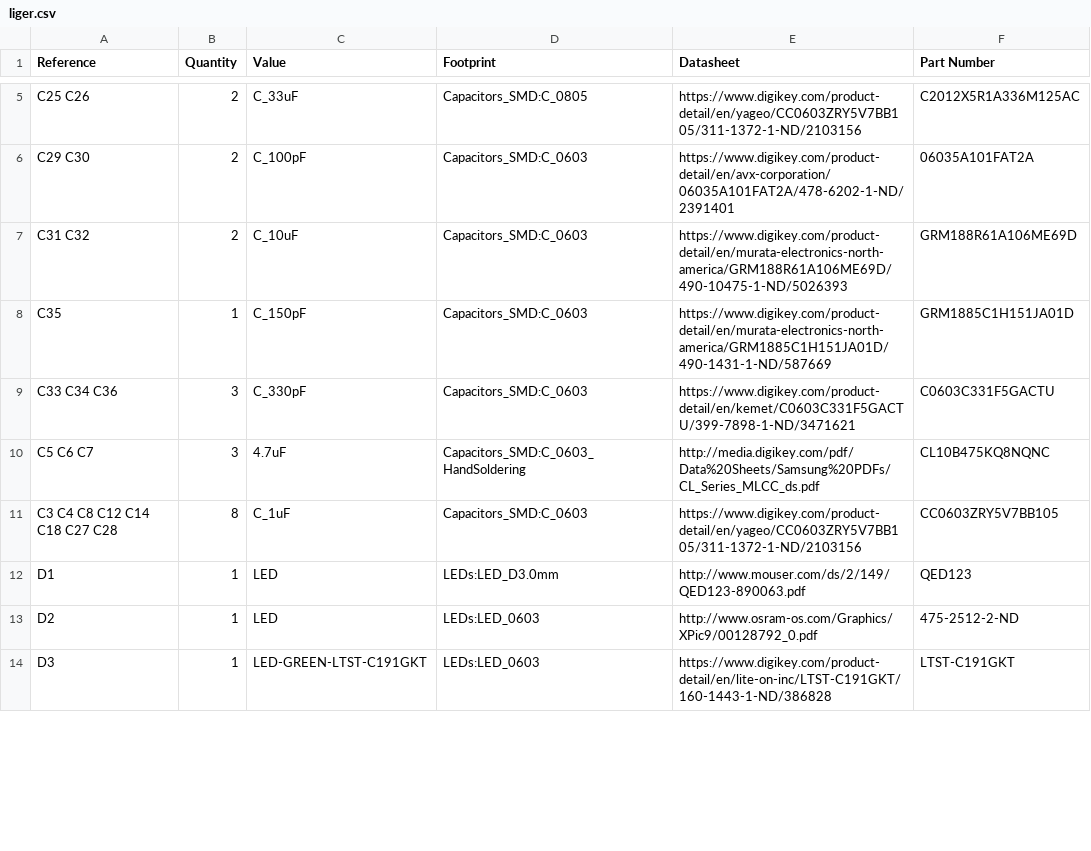
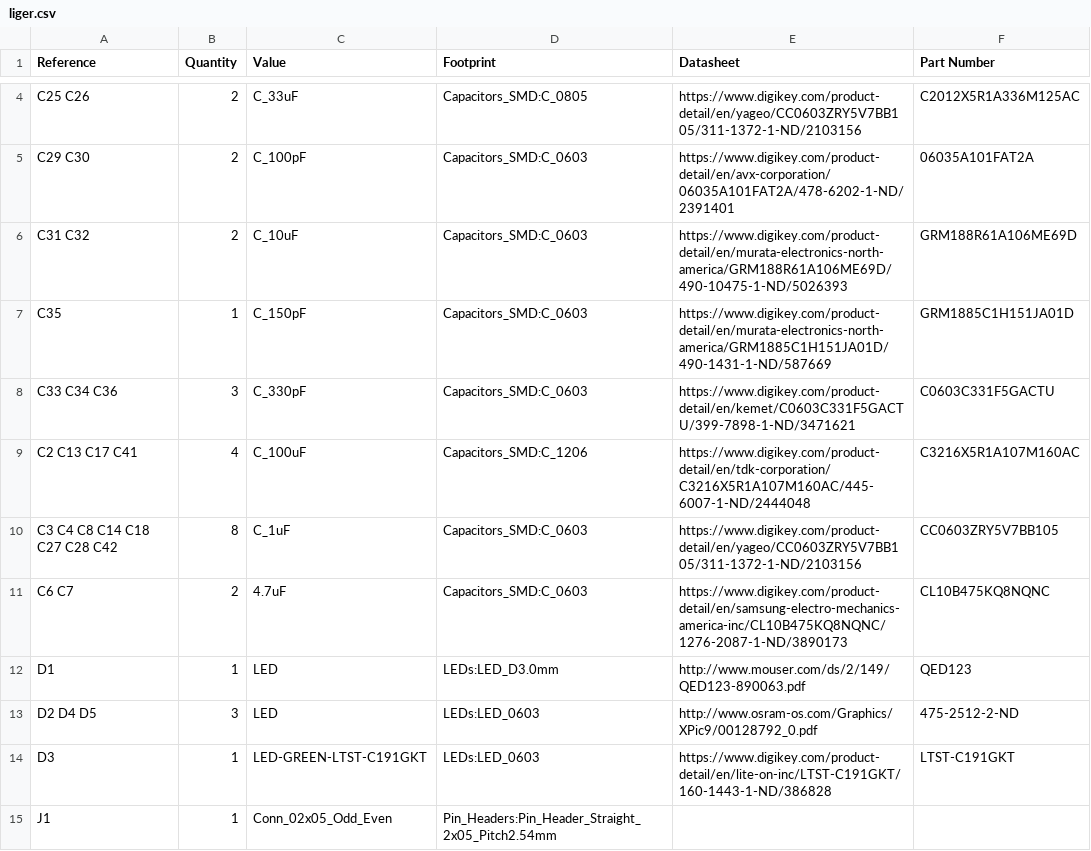
Before and after one commit to physiii/liger, a CSV file: hardware/liger.csv, drawn as a sheet; only a part is shown, gaps mark what is left out; the diff covers the shown part only.

```diff
--- a/hardware/liger.csv
+++ b/hardware/liger.csv
@@ -9,6 +8,8 @@ C35,1,C_150pF,Capacitors_SMD:C_0603,https://www.digikey.com/product-detail/en/mu
 C33 C34 C36,3,C_330pF,Capacitors_SMD:C_0603,https://www.digikey.com/product-detail/en/kemet/C0603C331F5GACTU/399-7898-1-ND/3471621,C0603C331F5GACTU
-C5 C6 C7,3,4.7uF,Capacitors_SMD:C_0603_HandSoldering,http://media.digikey.com/pdf/Data%20Sheets/Samsung%20PDFs/CL_Series_MLCC_ds.pdf,CL10B475KQ8NQNC
-C3 C4 C8 C12 C14 C18 C27 C28,8,C_1uF,Capacitors_SMD:C_0603,https://www.digikey.com/product-detail/en/yageo/CC0603ZRY5V7BB105/311-1372-1-ND/2103156,CC0603ZRY5V7BB105
+C2 C13 C17 C41,4,C_100uF,Capacitors_SMD:C_1206,https://www.digikey.com/product-detail/en/tdk-corporation/C3216X5R1A107M160AC/445-6007-1-ND/2444048,C3216X5R1A107M160AC
+C3 C4 C8 C14 C18 C27 C28 C42,8,C_1uF,Capacitors_SMD:C_0603,https://www.digikey.com/product-detail/en/yageo/CC0603ZRY5V7BB105/311-1372-1-ND/2103156,CC0603ZRY5V7BB105
+C6 C7,2,4.7uF,Capacitors_SMD:C_0603,https://www.digikey.com/product-detail/en/samsung-electro-mechanics-america-inc/CL10B475KQ8NQNC/1276-2087-1-ND/3890173,CL10B475KQ8NQNC
 D1,1,LED,LEDs:LED_D3.0mm,http://www.mouser.com/ds/2/149/QED123-890063.pdf,QED123
-D2,1,LED,LEDs:LED_0603,http://www.osram-os.com/Graphics/XPic9/00128792_0.pdf,475-2512-2-ND
+D2 D4 D5,3,LED,LEDs:LED_0603,http://www.osram-os.com/Graphics/XPic9/00128792_0.pdf,475-2512-2-ND
 D3,1,LED-GREEN-LTST-C191GKT,LEDs:LED_0603,https://www.digikey.com/product-detail/en/lite-on-inc/LTST-C191GKT/160-1443-1-ND/386828,LTST-C191GKT
+J1,1,Conn_02x05_Odd_Even,Pin_Headers:Pin_Header_Straight_2x05_Pitch2.54mm,
```
Also changed, not shown: 2 added rows, 5 removed rows and 17 edited cells elsewhere in this file, 32 other files.
